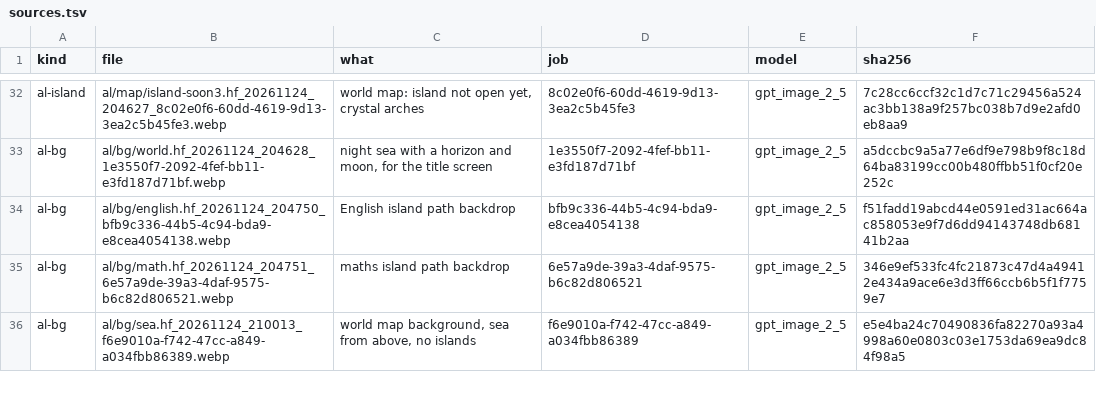
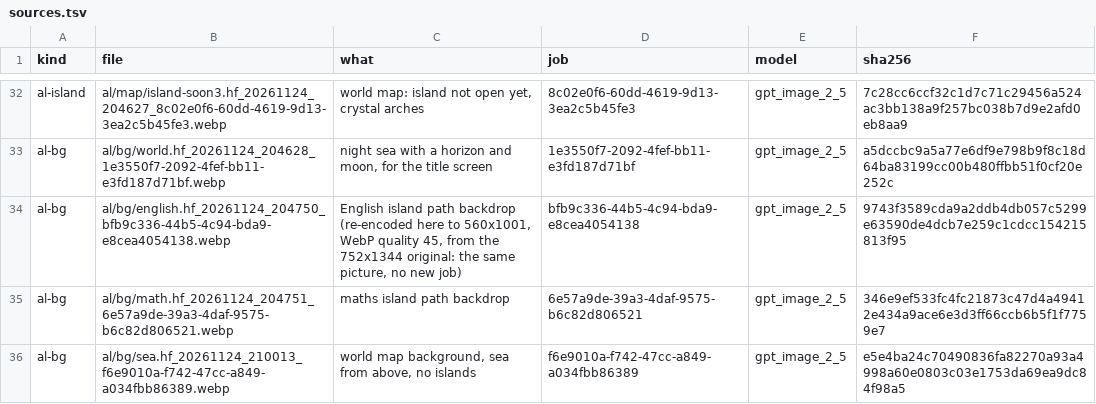
Before and after one commit to jaouibenjamin/english-trainer, a TSV file: assets/al/sources.tsv, drawn as a sheet; only a part is shown, gaps mark what is left out.

```diff
--- a/assets/al/sources.tsv
+++ b/assets/al/sources.tsv
@@ -33,3 +33,3 @@ al-island	al/map/island-soon3.hf_20261124_204627_8c02e0f6-60dd-4619-9d13-3ea2c5b
 al-bg	al/bg/world.hf_20261124_204628_1e3550f7-2092-4fef-bb11-e3fd187d71bf.webp	night sea with a horizon and moon, for the title screen	1e3550f7-2092-4fef-bb11-e3fd187d71bf	gpt_image_2_5	a5dccbc9a5a77e6df9e798b9f8c18d64ba83199cc00b480ffbb51f0cf20e252c
-al-bg	al/bg/english.hf_20261124_204750_bfb9c336-44b5-4c94-bda9-e8cea4054138.webp	English island path backdrop	bfb9c336-44b5-4c94-bda9-e8cea4054138	gpt_image_2_5	f51fadd19abcd44e0591ed31ac664ac858053e9f7d6dd94143748db68141b2aa
+al-bg	al/bg/english.hf_20261124_204750_bfb9c336-44b5-4c94-bda9-e8cea4054138.webp	English island path backdrop (re-encoded here to 560x1001, WebP quality 45, from the 752x1344 original: the same picture, no new job)	bfb9c336-44b5-4c94-bda9-e8cea4054138	gpt_image_2_5	9743f3589cda9a2ddb4db057c5299e63590de4dcb7e259c1cdcc154215813f95
 al-bg	al/bg/math.hf_20261124_204751_6e57a9de-39a3-4daf-9575-b6c82d806521.webp	maths island path backdrop	6e57a9de-39a3-4daf-9575-b6c82d806521	gpt_image_2_5	346e9ef533fc4fc21873c47d4a49412e434a9ace6e3d3ff66ccb6b5f1f7759e7
```
Also changed, not shown: 6 other files.
